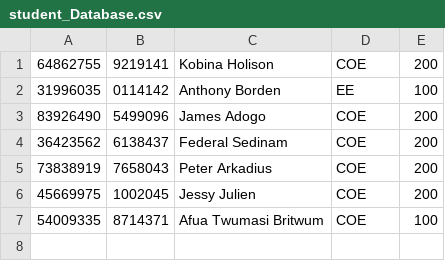
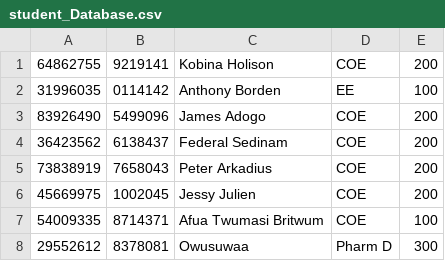
Before and after one commit to Holison18/DSA-project-Student-Management-System, a CSV file: student_Database.csv, drawn as a sheet.

```diff
--- a/student_Database.csv
+++ b/student_Database.csv
@@ -7 +7,2 @@
 54009335	8714371	Afua Twumasi Britwum	COE	100
+29552612	8378081	Owusuwaa	Pharm D	300
```
Also changed, not shown: 1 other file.
